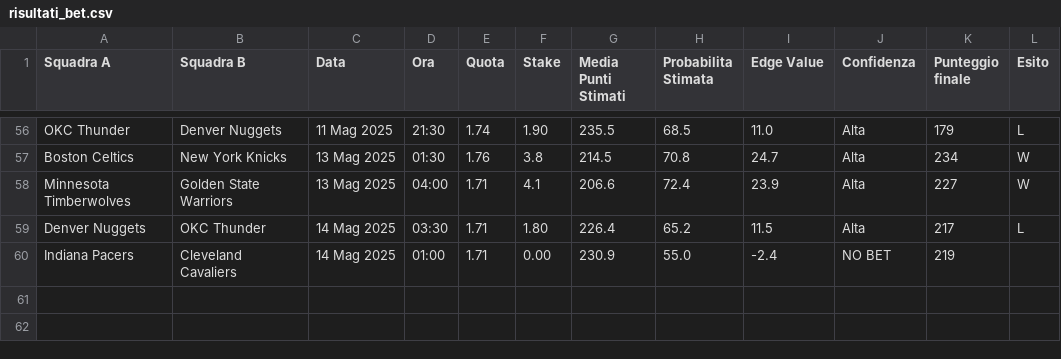
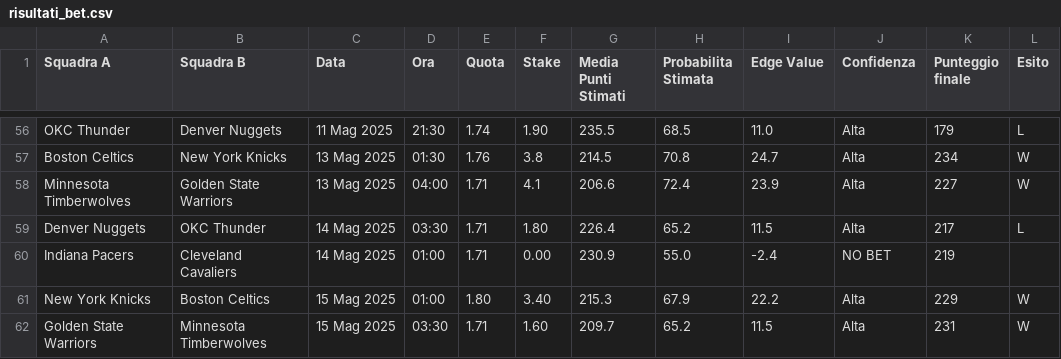
Before and after one commit to fulvian/streamlit-bet-dashboard, a CSV file: risultati_bet.csv, drawn as a sheet; only a part is shown, gaps mark what is left out; the diff names each change by its address in the sheet, - before the commit and + after, or states it on an @@ line.

Commit message:
Update risultati_bet.csv

```diff
--- a/risultati_bet.csv
+++ b/risultati_bet.csv
+row 61: New York Knicks | Boston Celtics | 15 Mag 2025 | 01:00 | 1.80 | 3.40 | 215.3 | 67.9 | 22.2 | Alta | 229 | W
+row 62: Golden State Warriors | Minnesota Timberwolves | 15 Mag 2025 | 03:30 | 1.71 | 1.60 | 209.7 | 65.2 | 11.5 | Alta | 231 | W
```
